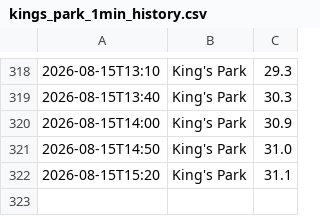
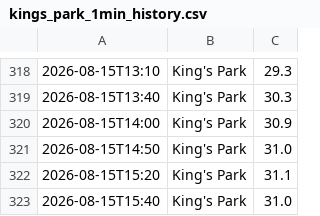
Before and after one commit to dmitryustinov01-creator/hko, a CSV file: data/kings_park_1min_history.csv, drawn as a sheet; only a part is shown, gaps mark what is left out.

```diff
--- a/data/kings_park_1min_history.csv
+++ b/data/kings_park_1min_history.csv
@@ -322 +322,2 @@
 2026-08-15T15:20,King's Park,31.1
+2026-08-15T15:40,King's Park,31.0
```
